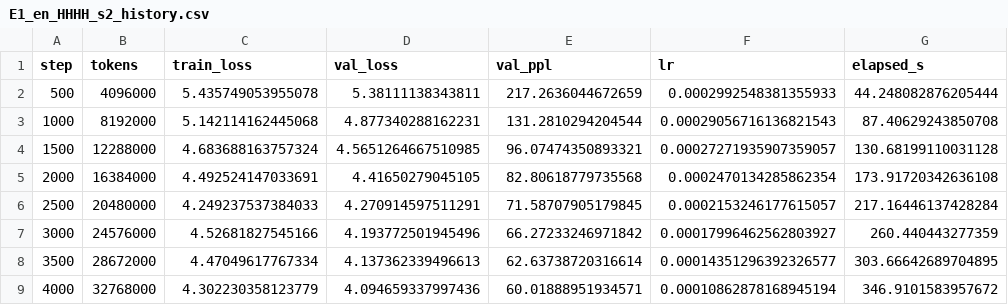
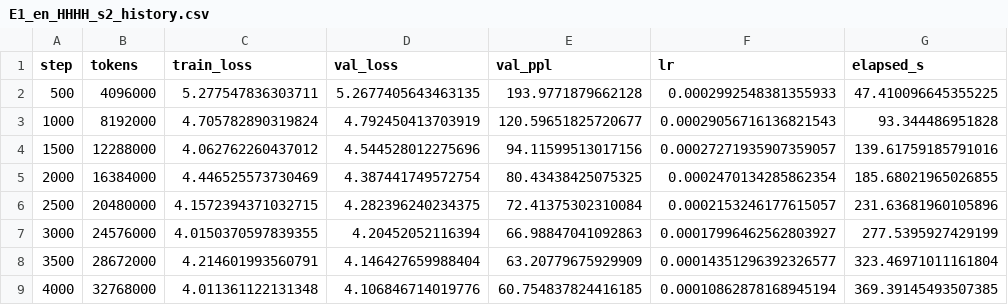
Before and after one commit to KienNguyenDev2711/Hyena-Attention-Study, a CSV file: results/E1_en_HHHH_s2_history.csv, drawn as a sheet; only a part is shown; the diff covers the shown part only.

```diff
--- a/results/E1_en_HHHH_s2_history.csv
+++ b/results/E1_en_HHHH_s2_history.csv
@@ -1,9 +1,9 @@
 step,tokens,train_loss,val_loss,val_ppl,lr,elapsed_s
-500,4096000,5.435749053955078,5.38111138343811,217.2636044672659,0.0002992548381355933,44.248082876205444
-1000,8192000,5.142114162445068,4.877340288162231,131.2810294204544,0.00029056716136821543,87.40629243850708
-1500,12288000,4.683688163757324,4.5651264667510985,96.07474350893321,0.00027271935907359057,130.68199110031128
-2000,16384000,4.492524147033691,4.41650279045105,82.80618779735568,0.0002470134285862354,173.91720342636108
-2500,20480000,4.249237537384033,4.270914597511291,71.58707905179845,0.0002153246177615057,217.16446137428284
-3000,24576000,4.52681827545166,4.193772501945496,66.27233246971842,0.00017996462562803927,260.440443277359
-3500,28672000,4.47049617767334,4.137362339496613,62.63738720316614,0.00014351296392326577,303.66642689704895
-4000,32768000,4.302230358123779,4.094659337997436,60.01888951934571,0.00010862878168945194,346.9101583957672
+500,4096000,5.277547836303711,5.2677405643463135,193.9771879662128,0.0002992548381355933,47.410096645355225
+1000,8192000,4.705782890319824,4.792450413703919,120.59651825720677,0.00029056716136821543,93.344486951828
+1500,12288000,4.062762260437012,4.544528012275696,94.11599513017156,0.00027271935907359057,139.61759185791016
+2000,16384000,4.446525573730469,4.387441749572754,80.43438425075325,0.0002470134285862354,185.68021965026855
+2500,20480000,4.1572394371032715,4.282396240234375,72.41375302310084,0.0002153246177615057,231.63681960105896
+3000,24576000,4.0150370597839355,4.20452052116394,66.98847041092863,0.00017996462562803927,277.5395927429199
+3500,28672000,4.214601993560791,4.146427659988404,63.20779675929909,0.00014351296392326577,323.46971011161804
+4000,32768000,4.011361122131348,4.106846714019776,60.754837824416185,0.00010862878168945194,369.39145493507385
```
Also changed, not shown: 20 edited cells elsewhere in this file, results/E1_en_AAAA_s0_history.csv, results/E1_en_AAAA_s1_history.csv, 12 other files.
